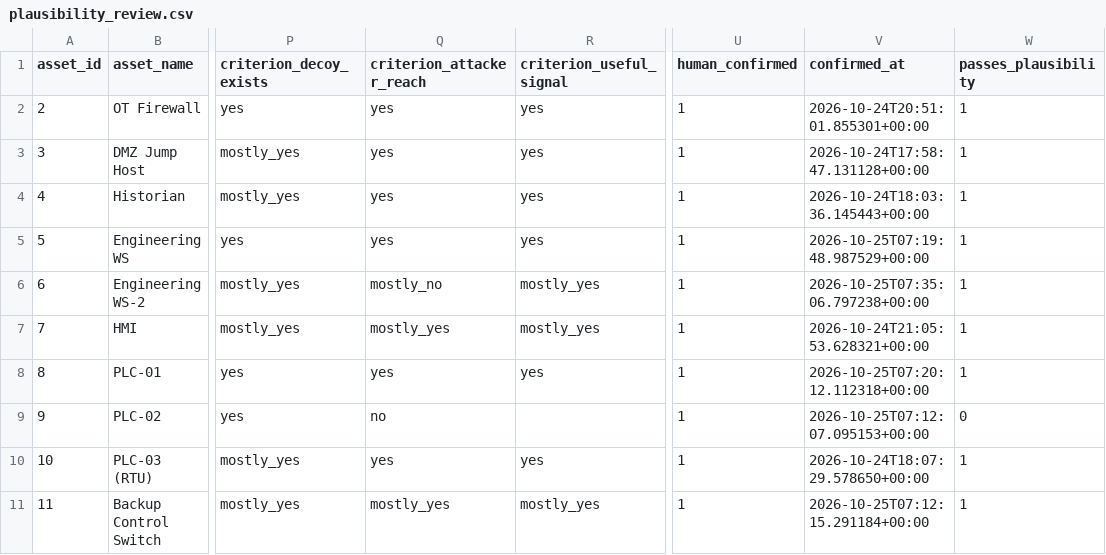
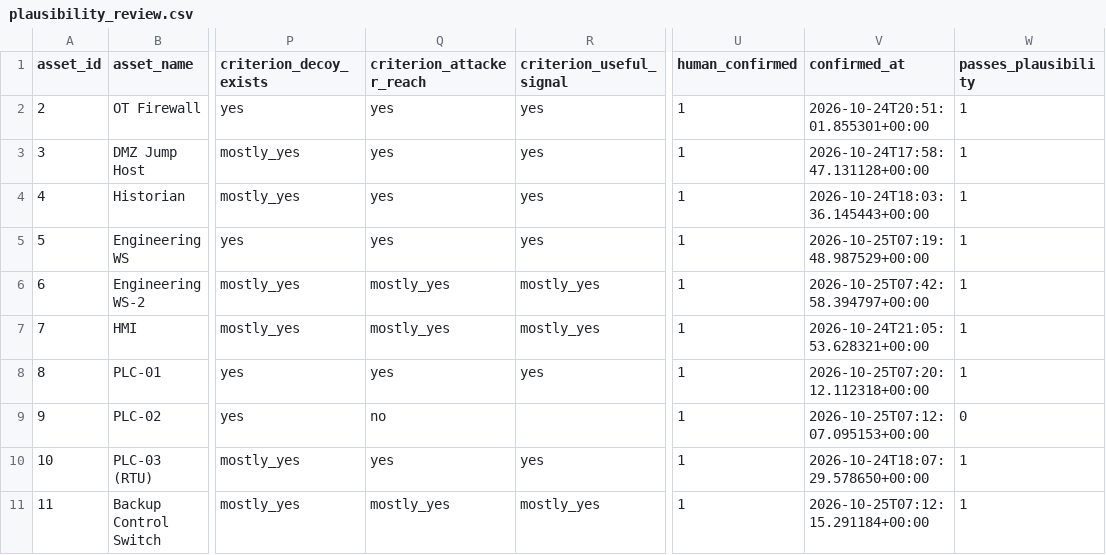
Before and after one commit to nittsOG/idecop-ics, a CSV file: data/review/plausibility_review.csv, drawn as a sheet; only a part is shown, gaps mark what is left out; the diff names each change by its address in the sheet, - before the commit and + after, or states it on an @@ line.

Commit message:
A32: Engineering WS-2 Interaction set to Mostly Yes, matching its reason

```diff
--- a/data/review/plausibility_review.csv
+++ b/data/review/plausibility_review.csv
-Q6 (criterion_attacker_reach): mostly_no
+Q6 (criterion_attacker_reach): mostly_yes
-V6 (confirmed_at): 2026-10-25T07:35:06.797238+00:00
+V6 (confirmed_at): 2026-10-25T07:42:58.394797+00:00
```
